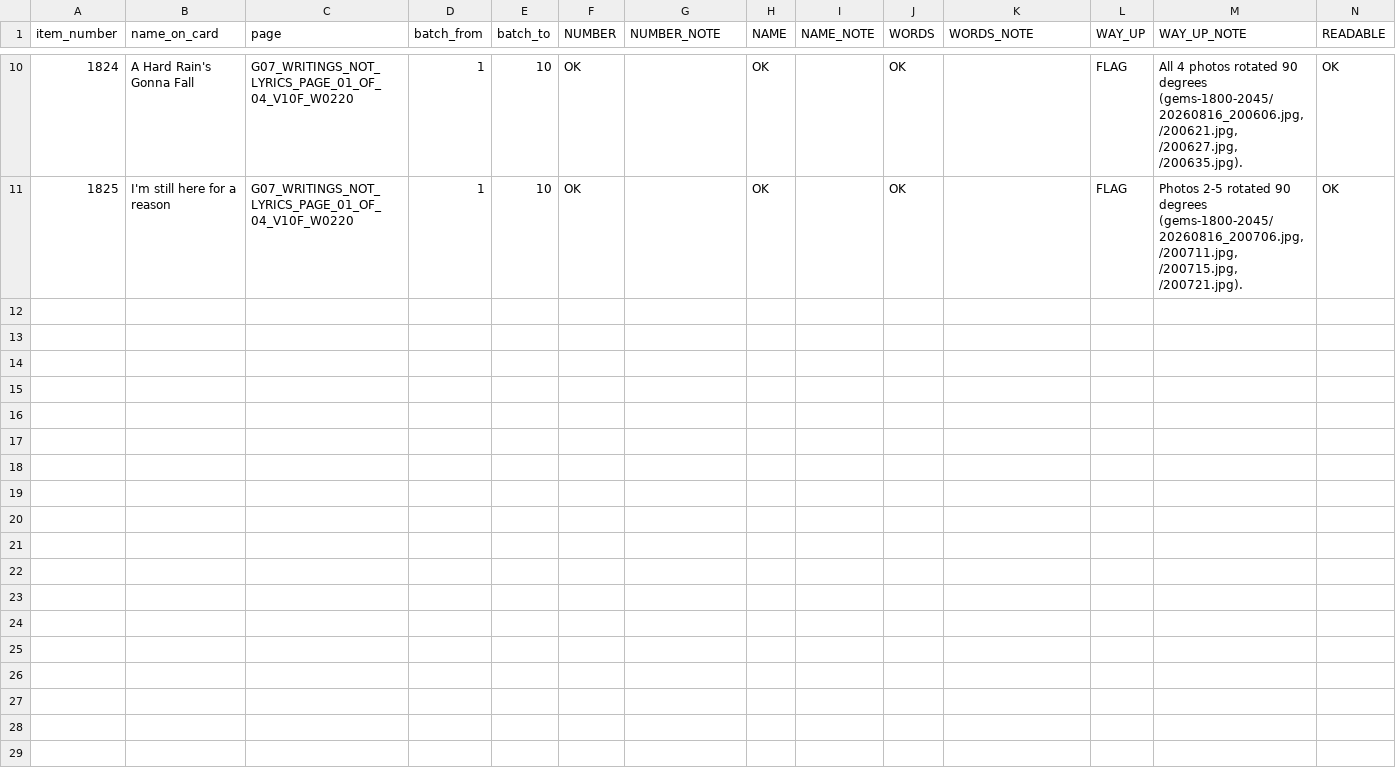
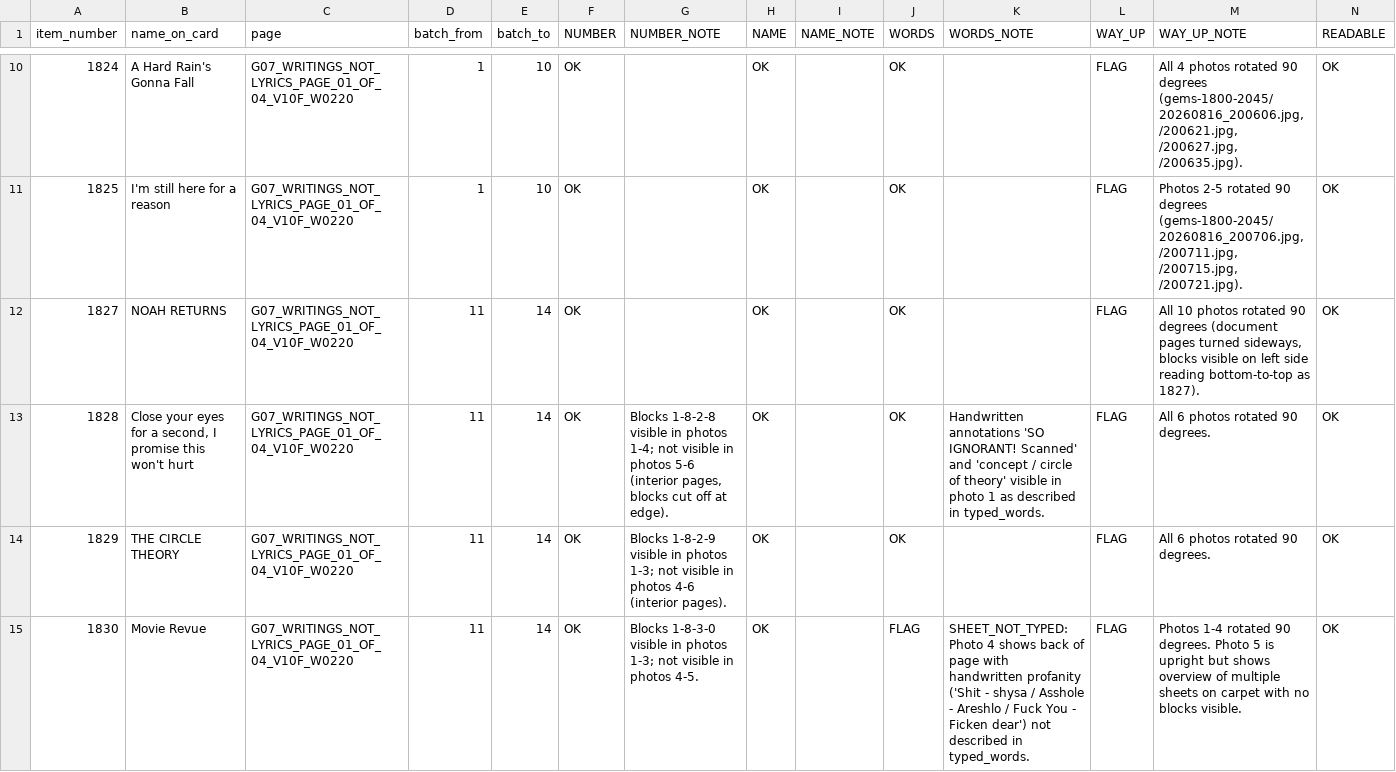
Before and after one commit to collabtunes-dotcom/collabtunes-images, a CSV file: cloud-handoff-20260925/04_RESULTS_READER_A_CLOUD/RUNNING_RESULTS_G07G08G09G10.csv, drawn as a sheet; only a part is shown, gaps mark what is left out; rows hold the shown columns only; the diff names each change by its address in the sheet, - before the commit and + after, or states it on an @@ line.

```diff
--- a/cloud-handoff-20260925/04_RESULTS_READER_A_CLOUD/RUNNING_RESULTS_G07G08G09G10.csv
+++ b/cloud-handoff-20260925/04_RESULTS_READER_A_CLOUD/RUNNING_RESULTS_G07G08G09G10.csv
+row 12: 1827 | NOAH RETURNS | G07_WRITINGS_NOT_LYRICS_PAGE_01_OF_04_V10F_W0220 | 11 | 14 | OK |  | OK |  | OK |  | FLAG | All 10 photos rotated 90 degrees (document pages turned sideways, blocks visible on left side reading bottom-to-top as 1827). | OK
+row 13: 1828 | Close your eyes for a second, I promise this won't hurt | G07_WRITINGS_NOT_LYRICS_PAGE_01_OF_04_V10F_W0220 | 11 | 14 | OK | Blocks 1-8-2-8 visible in photos 1-4; not visible in photos 5-6 (interior pages, blocks cut off at edge). | OK |  | OK | Handwritten annotations 'SO IGNORANT! Scanned' and 'concept / circle of theory' visible in photo 1 as described in typed_words. | FLAG | All 6 photos rotated 90 degrees. | OK
+row 14: 1829 | THE CIRCLE THEORY | G07_WRITINGS_NOT_LYRICS_PAGE_01_OF_04_V10F_W0220 | 11 | 14 | OK | Blocks 1-8-2-9 visible in photos 1-3; not visible in photos 4-6 (interior pages). | OK |  | OK |  | FLAG | All 6 photos rotated 90 degrees. | OK
+row 15: 1830 | Movie Revue | G07_WRITINGS_NOT_LYRICS_PAGE_01_OF_04_V10F_W0220 | 11 | 14 | OK | Blocks 1-8-3-0 visible in photos 1-3; not visible in photos 4-5. | OK |  | FLAG | SHEET_NOT_TYPED: Photo 4 shows back of page with handwritten profanity ('Shit - shysa / Asshole - Areshlo / Fuck You - Ficken dear') not described in typed_words. | FLAG | Photos 1-4 rotated 90 degrees. Photo 5 is upright but shows overview of multiple sheets on carpet with no blocks visible. | OK
```
Also changed, not shown: 1 other file.
